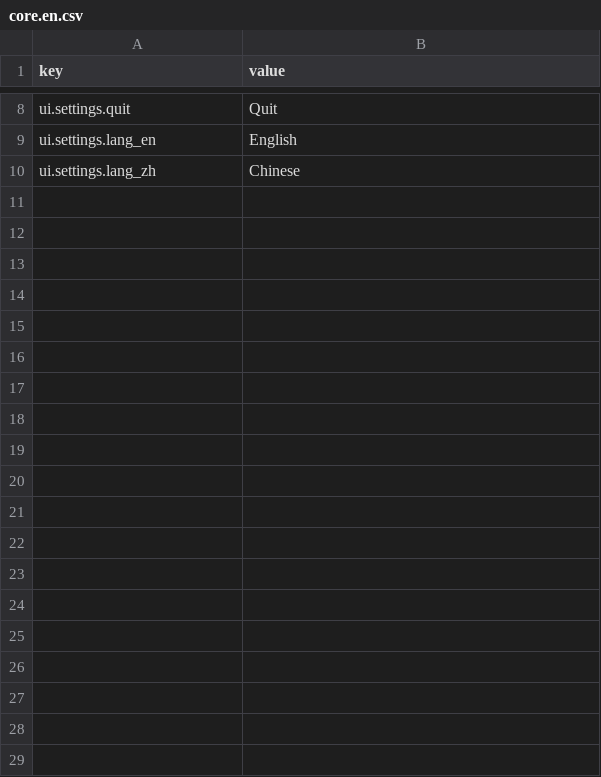
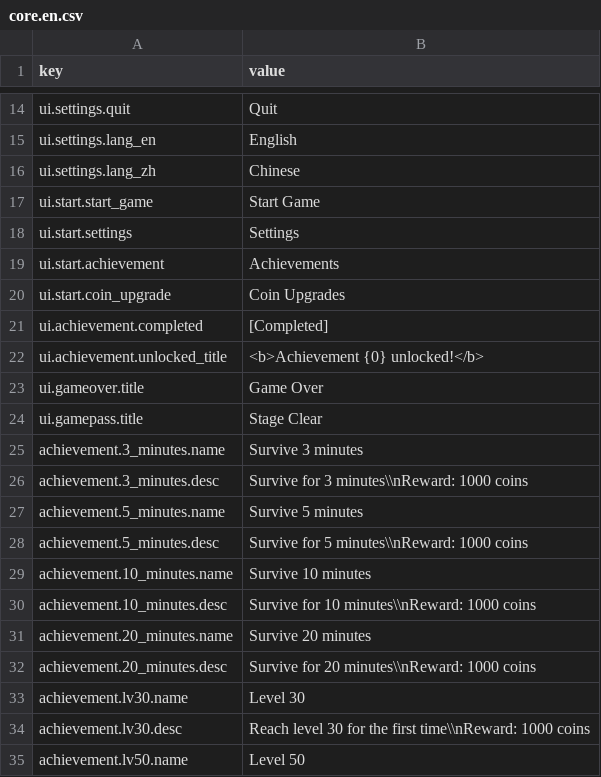
Before and after one commit to yurisachan16-creator/Vampire-Survivor-like, a CSV file: Assets/StreamingAssets/Localization/core.en.csv, drawn as a sheet; only a part is shown, gaps mark what is left out; the diff covers the shown part only; the diff names each change by its address in the sheet, - before the commit and + after, or states it on an @@ line.

```diff
--- a/Assets/StreamingAssets/Localization/core.en.csv
+++ b/Assets/StreamingAssets/Localization/core.en.csv
+row 17: ui.start.start_game | Start Game
+row 18: ui.start.settings | Settings
+row 19: ui.start.achievement | Achievements
+row 20: ui.start.coin_upgrade | Coin Upgrades
+row 21: ui.achievement.completed | [Completed]
+row 22: ui.achievement.unlocked_title | <b>Achievement {0} unlocked!</b>
+row 23: ui.gameover.title | Game Over
+row 24: ui.gamepass.title | Stage Clear
+row 25: achievement.3_minutes.name | Survive 3 minutes
+row 26: achievement.3_minutes.desc | Survive for 3 minutes\\nReward: 1000 coins
+row 27: achievement.5_minutes.name | Survive 5 minutes
+row 28: achievement.5_minutes.desc | Survive for 5 minutes\\nReward: 1000 coins
+row 29: achievement.10_minutes.name | Survive 10 minutes
+row 30: achievement.10_minutes.desc | Survive for 10 minutes\\nReward: 1000 coins
+row 31: achievement.20_minutes.name | Survive 20 minutes
+row 32: achievement.20_minutes.desc | Survive for 20 minutes\\nReward: 1000 coins
+row 33: achievement.lv30.name | Level 30
+row 34: achievement.lv30.desc | Reach level 30 for the first time\\nReward: 1000 coins
+row 35: achievement.lv50.name | Level 50
```
Also changed, not shown: 19 added rows elsewhere in this file, Assets/StreamingAssets/Localization/core.zh-Hans.csv, 14 other files.
